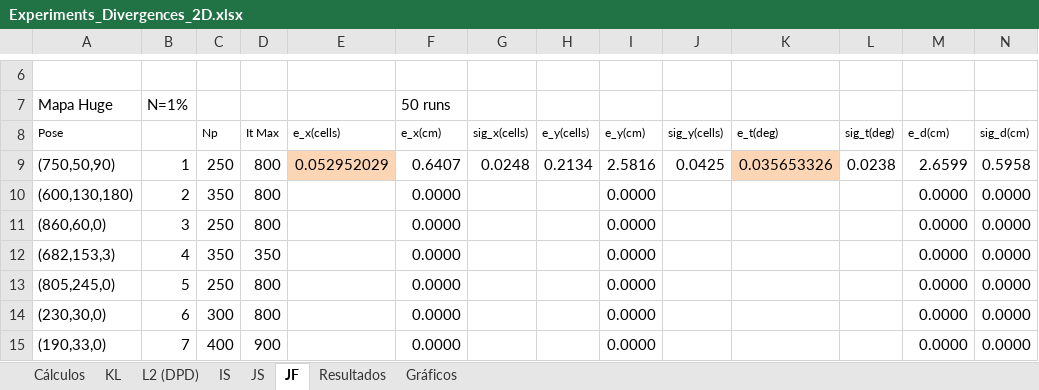
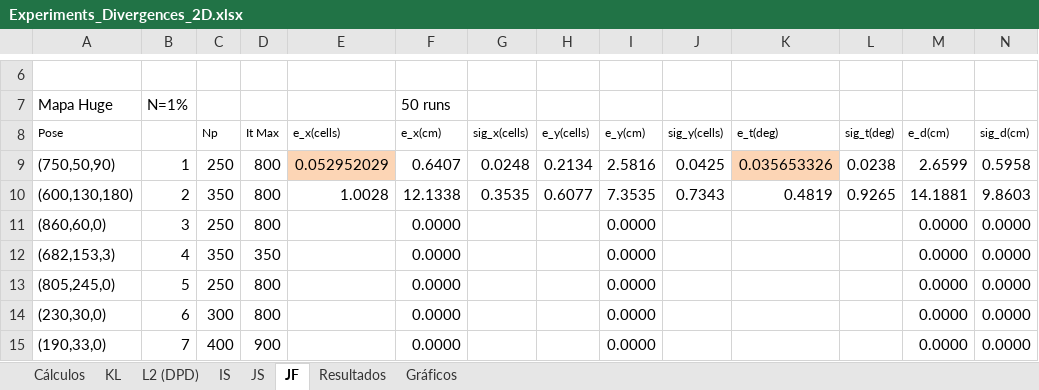
Before and after one commit to jcarballeira/2Dlocalization, an Excel workbook: Experiments_Divergences_2D.xlsx, sheet JF, drawn as a sheet; only a part is shown, gaps mark what is left out; values as stored, in another font and other column widths than the file's, no borders; removed rows and columns are numbered as before the commit, all else as after; rows hold the shown columns only; the diff names each change by its address in the sheet, - before the commit and + after, or states it on an @@ line.

```diff
--- a/Experiments_Divergences_2D.xlsx (sheet JF)
+++ b/Experiments_Divergences_2D.xlsx (sheet JF)
-row 10: (600,130,180) | 2 | 350 | 800 |  | 0.0000 |  |  | 0.0000 |  |  |  | 0.0000 | 0.0000
+row 10: (600,130,180) | 2 | 350 | 800 | 1.0028 | 12.1338 | 0.3535 | 0.6077 | 7.3535 | 0.7343 | 0.4819 | 0.9265 | 14.1881 | 9.8603
```
Also changed, not shown: sheet Cálculos, charts or pictures, 7 other files.
